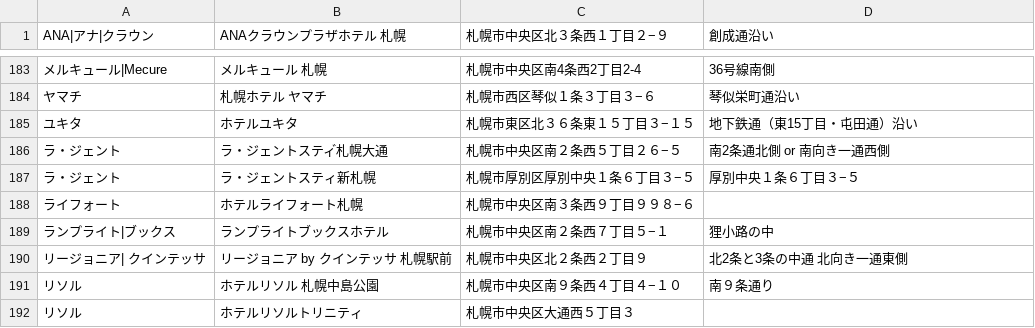
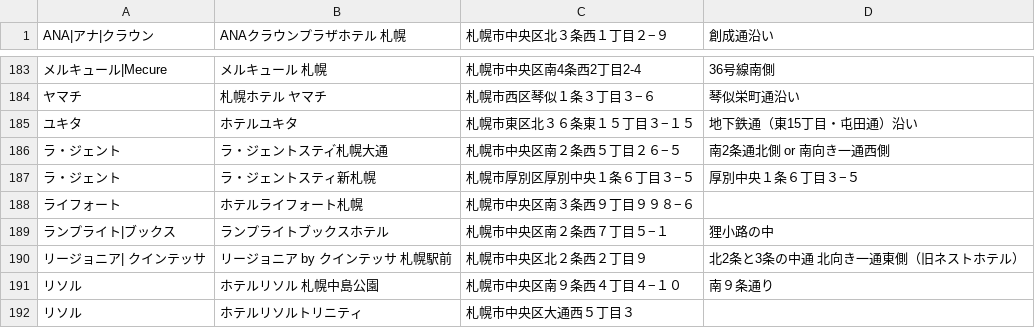
Before and after one commit to mjmu-web/sapporo_hotel_list, a CSV file: data/hotels.csv, drawn as a sheet; only a part is shown, gaps mark what is left out; the diff names each change by its address in the sheet, - before the commit and + after, or states it on an @@ line.

Commit message:
Update hotels.csv from admin panel

```diff
--- a/data/hotels.csv
+++ b/data/hotels.csv
-D190 (創成通沿い): 北2条と3条の中通 北向き一通東側
+D190 (創成通沿い): 北2条と3条の中通 北向き一通東側（旧ネストホテル）
```
